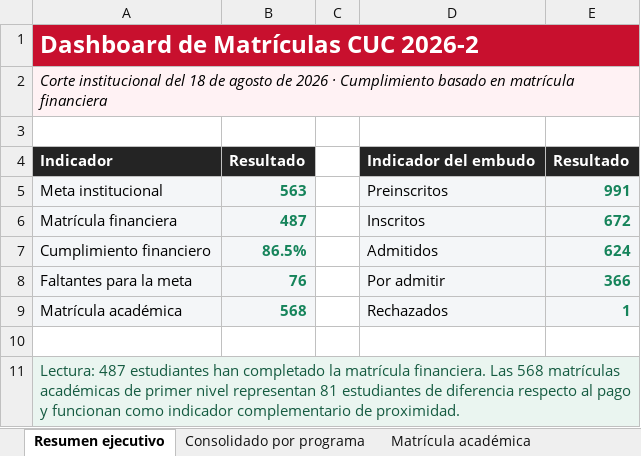
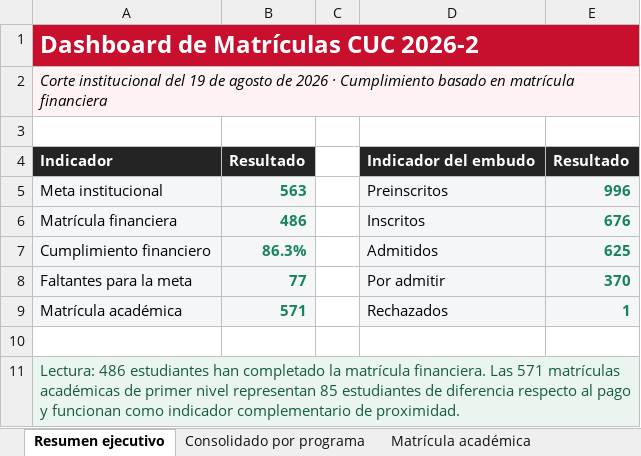
Before and after one commit to wiljajibe/dashboardcuc, an Excel workbook: Dashboard_Matriculas_CUC_2026-2.xlsx, sheet Resumen ejecutivo, drawn as a sheet; values as stored, in another font and other column widths than the file's, no borders; the diff names each change by its address in the sheet, - before the commit and + after, or states it on an @@ line.

Commit message:
Actualiza matriculas al corte del 19 de agosto

```diff
--- a/Dashboard_Matriculas_CUC_2026-2.xlsx (sheet Resumen ejecutivo)
+++ b/Dashboard_Matriculas_CUC_2026-2.xlsx (sheet Resumen ejecutivo)
-A2: …institucional del 18 de agosto…
+A2: …institucional del 19 de agosto…
-E5: 991
+E5: 996
-B6: 487
+B6: 486
-E6: 672
+E6: 676
-B7: 86.5%
+B7: 86.3%
-E7: 624
+E7: 625
-B8: 76
+B8: 77
-E8: 366
+E8: 370
-B9: 568
+B9: 571
-A11: Lectura: 487 estudiantes han completado la matrícula financiera. Las 568 matrículas académicas de primer nivel representan 81 estudiantes de…
+A11: Lectura: 486 estudiantes han completado la matrícula financiera. Las 571 matrículas académicas de primer nivel representan 85 estudiantes de…
```
Also changed, not shown: sheet Consolidado por programa, sheet Embudo de admisiones, sheet Matrícula académica.
